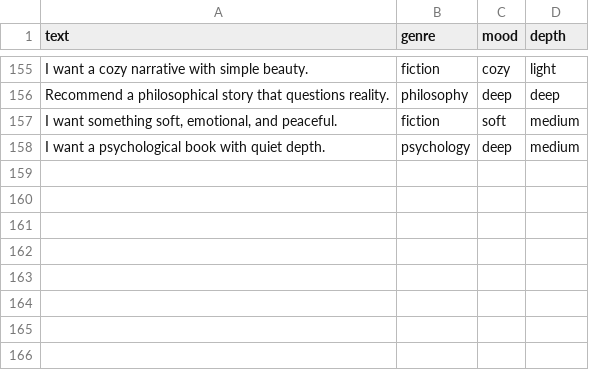
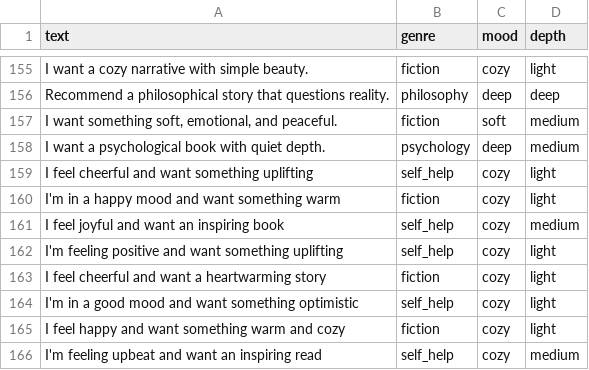
Before and after one commit to Victoriasteri/reading-advisor-backend, a CSV file: data/querries.csv, drawn as a sheet; only a part is shown, gaps mark what is left out; the diff names each change by its address in the sheet, - before the commit and + after, or states it on an @@ line.

Commit message:
extended books data set

```diff
--- a/data/querries.csv
+++ b/data/querries.csv
+row 159: I feel cheerful and want something uplifting | self_help | cozy | light
+row 160: I'm in a happy mood and want something warm | fiction | cozy | light
+row 161: I feel joyful and want an inspiring book | self_help | cozy | medium
+row 162: I'm feeling positive and want something uplifting | self_help | cozy | light
+row 163: I feel cheerful and want a heartwarming story | fiction | cozy | light
+row 164: I'm in a good mood and want something optimistic | self_help | cozy | light
+row 165: I feel happy and want something warm and cozy | fiction | cozy | light
+row 166: I'm feeling upbeat and want an inspiring read | self_help | cozy | medium
```
Also changed, not shown: 5 other files.
